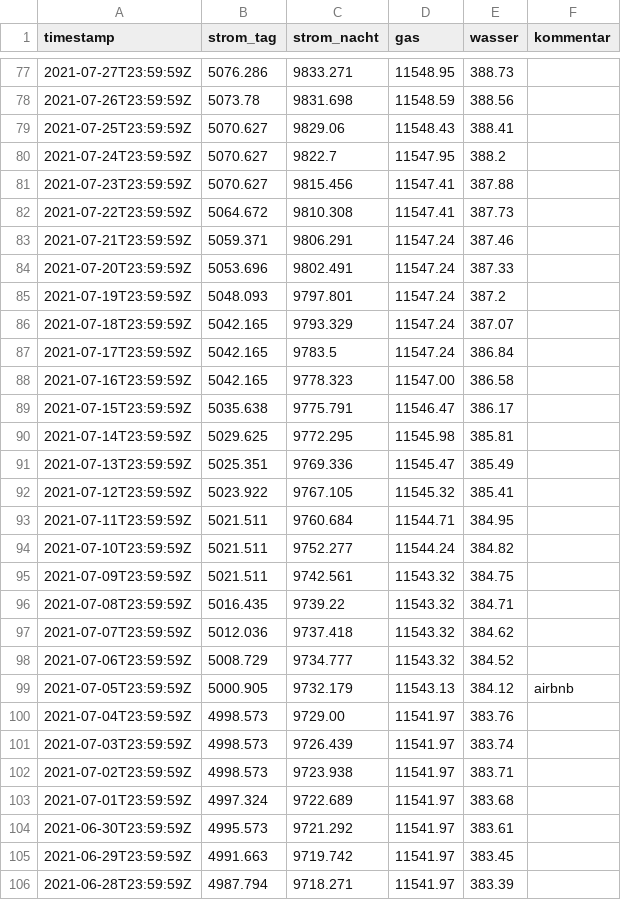
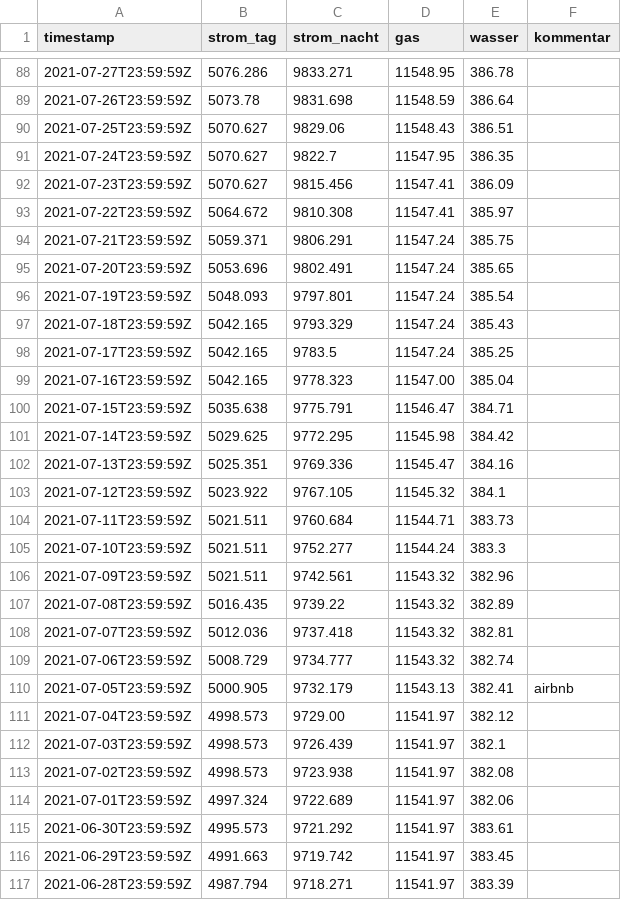
Before and after one commit to datacyclist/measurements, a CSV file: csv/ablesewerte-zum-eintragen.csv, drawn as a sheet; only a part is shown, gaps mark what is left out; the diff covers the shown part only.

Commit message:
aktuelle Ablesewerte

```diff
--- a/csv/ablesewerte-zum-eintragen.csv
+++ b/csv/ablesewerte-zum-eintragen.csv
@@ -77,27 +88,27 @@ timestamp	strom_tag	strom_nacht	gas	wasser	kommentar
-2021-07-27T23:59:59Z	5076.286	9833.271	11548.95	388.73
-2021-07-26T23:59:59Z	5073.78	9831.698	11548.59	388.56
-2021-07-25T23:59:59Z	5070.627	9829.06 	11548.43	388.41
-2021-07-24T23:59:59Z	5070.627	9822.7	11547.95	388.2
-2021-07-23T23:59:59Z	5070.627	9815.456	11547.41	387.88
-2021-07-22T23:59:59Z	5064.672	9810.308	11547.41	387.73
-2021-07-21T23:59:59Z	5059.371	9806.291	11547.24	387.46
-2021-07-20T23:59:59Z	5053.696	9802.491	11547.24	387.33
-2021-07-19T23:59:59Z	5048.093	9797.801	11547.24	387.2
-2021-07-18T23:59:59Z	5042.165	9793.329	11547.24	387.07
-2021-07-17T23:59:59Z	5042.165	9783.5	11547.24	386.84
-2021-07-16T23:59:59Z	5042.165	9778.323	11547.00	386.58
-2021-07-15T23:59:59Z	5035.638	9775.791	11546.47	386.17
-2021-07-14T23:59:59Z	5029.625	9772.295	11545.98	385.81
-2021-07-13T23:59:59Z	5025.351	9769.336	11545.47	385.49
-2021-07-12T23:59:59Z	5023.922	9767.105	11545.32	385.41
-2021-07-11T23:59:59Z	5021.511	9760.684	11544.71	384.95
-2021-07-10T23:59:59Z	5021.511	9752.277	11544.24	384.82
-2021-07-09T23:59:59Z	5021.511	9742.561	11543.32	384.75
-2021-07-08T23:59:59Z	5016.435	9739.22	11543.32	384.71
-2021-07-07T23:59:59Z	5012.036	9737.418	11543.32	384.62
-2021-07-06T23:59:59Z	5008.729	9734.777	11543.32	384.52
-2021-07-05T23:59:59Z	5000.905	9732.179	11543.13	384.12	airbnb
-2021-07-04T23:59:59Z	4998.573	9729.00	11541.97	383.76
-2021-07-03T23:59:59Z	4998.573	9726.439	11541.97	383.74
-2021-07-02T23:59:59Z	4998.573	9723.938	11541.97	383.71
-2021-07-01T23:59:59Z	4997.324	9722.689	11541.97	383.68
+2021-07-27T23:59:59Z	5076.286	9833.271	11548.95	386.78	
+2021-07-26T23:59:59Z	5073.78	9831.698	11548.59	386.64	
+2021-07-25T23:59:59Z	5070.627	9829.06 	11548.43	386.51	
+2021-07-24T23:59:59Z	5070.627	9822.7	11547.95	386.35	
+2021-07-23T23:59:59Z	5070.627	9815.456	11547.41	386.09	
+2021-07-22T23:59:59Z	5064.672	9810.308	11547.41	385.97	
+2021-07-21T23:59:59Z	5059.371	9806.291	11547.24	385.75	
+2021-07-20T23:59:59Z	5053.696	9802.491	11547.24	385.65	
+2021-07-19T23:59:59Z	5048.093	9797.801	11547.24	385.54	
+2021-07-18T23:59:59Z	5042.165	9793.329	11547.24	385.43	
+2021-07-17T23:59:59Z	5042.165	9783.5	11547.24	385.25	
+2021-07-16T23:59:59Z	5042.165	9778.323	11547.00	385.04	
+2021-07-15T23:59:59Z	5035.638	9775.791	11546.47	384.71	
+2021-07-14T23:59:59Z	5029.625	9772.295	11545.98	384.42	
+2021-07-13T23:59:59Z	5025.351	9769.336	11545.47	384.16	
+2021-07-12T23:59:59Z	5023.922	9767.105	11545.32	384.1	
+2021-07-11T23:59:59Z	5021.511	9760.684	11544.71	383.73	
+2021-07-10T23:59:59Z	5021.511	9752.277	11544.24	383.3	
+2021-07-09T23:59:59Z	5021.511	9742.561	11543.32	382.96	
+2021-07-08T23:59:59Z	5016.435	9739.22	11543.32	382.89	
+2021-07-07T23:59:59Z	5012.036	9737.418	11543.32	382.81	
+2021-07-06T23:59:59Z	5008.729	9734.777	11543.32	382.74	
+2021-07-05T23:59:59Z	5000.905	9732.179	11543.13	382.41	airbnb
+2021-07-04T23:59:59Z	4998.573	9729.00	11541.97	382.12	
+2021-07-03T23:59:59Z	4998.573	9726.439	11541.97	382.1	
+2021-07-02T23:59:59Z	4998.573	9723.938	11541.97	382.08	
+2021-07-01T23:59:59Z	4997.324	9722.689	11541.97	382.06	
```
Also changed, not shown: 11 added rows and 76 edited cells elsewhere in this file.
